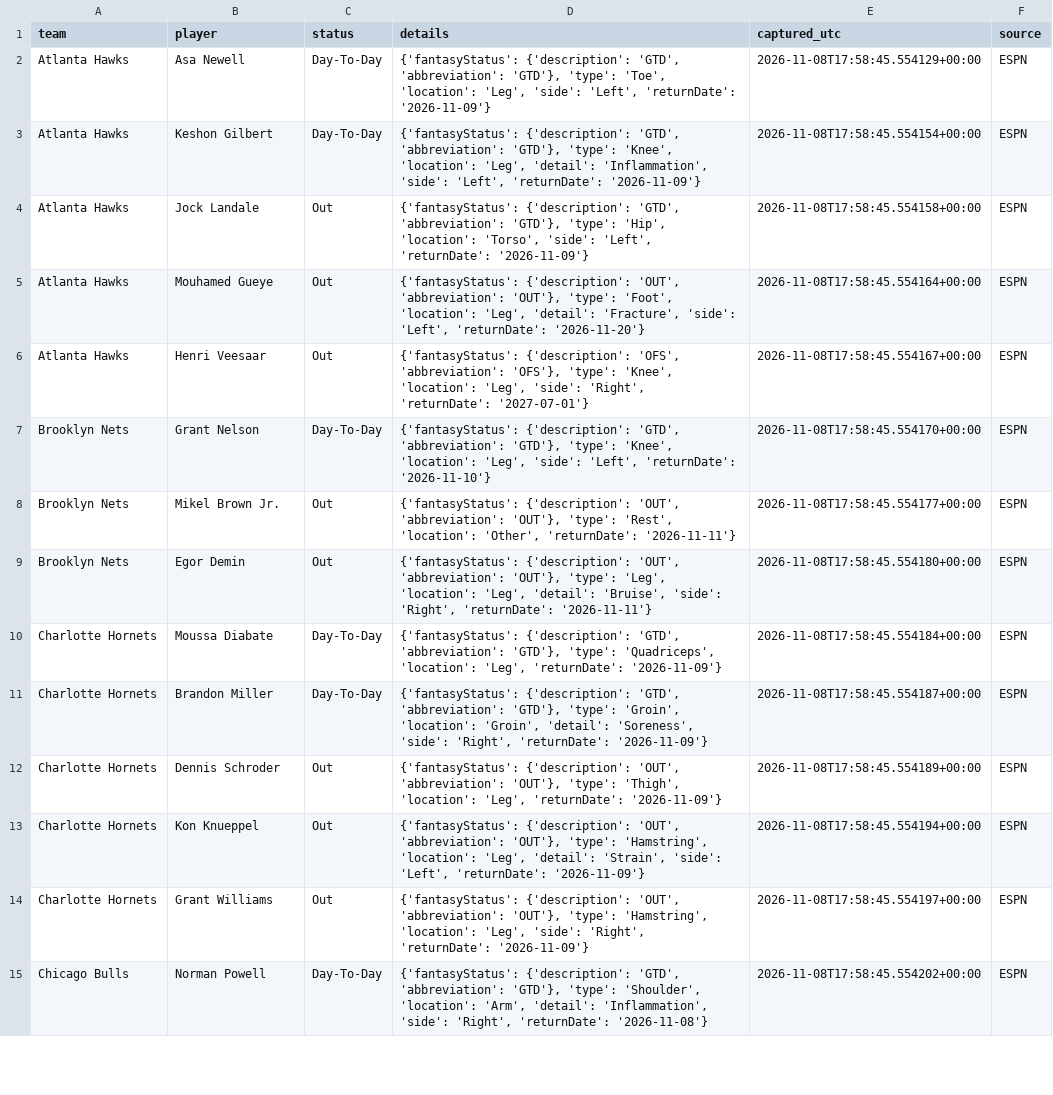
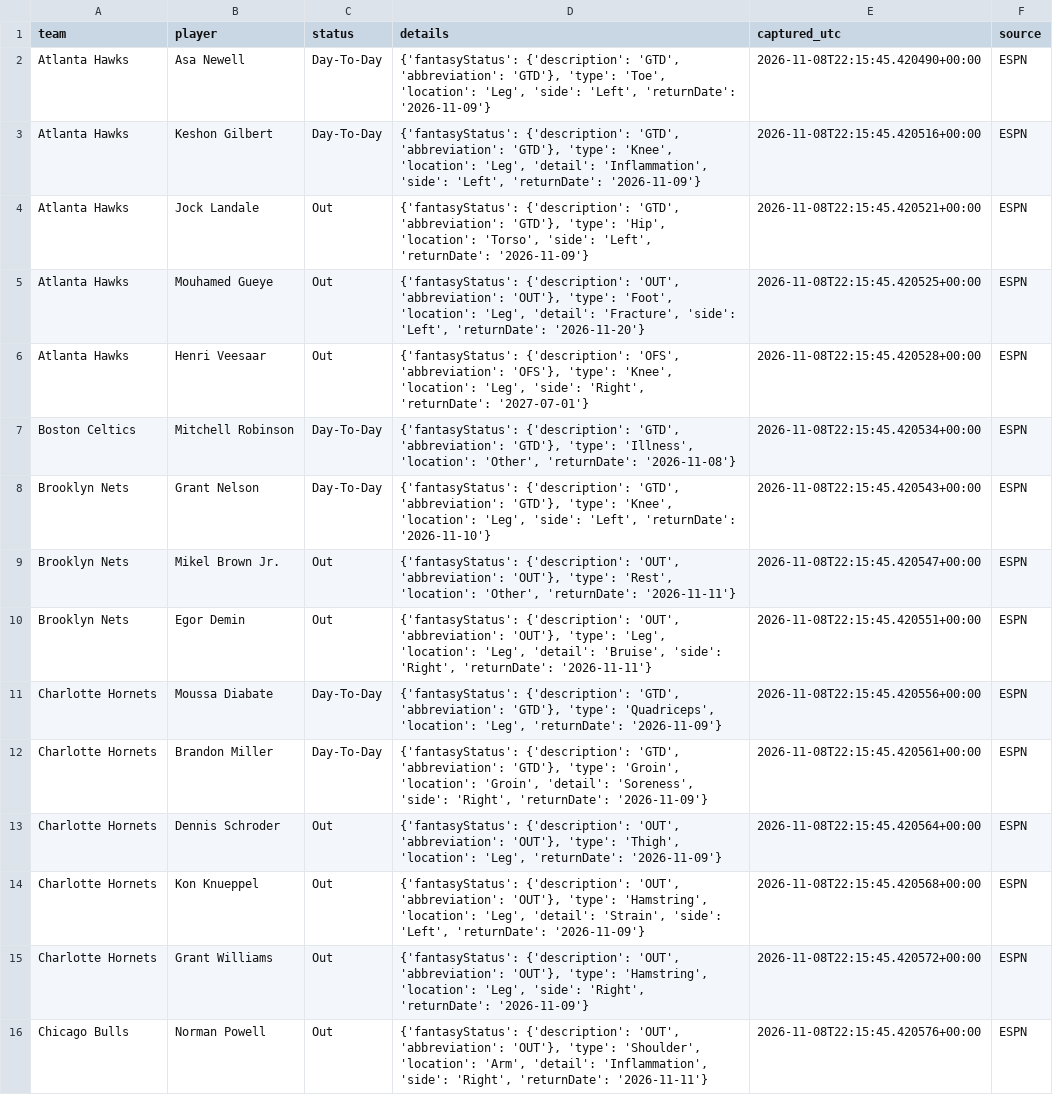
Before and after one commit to conny92-coder/Nba-edge, a CSV file: data/injuries.csv, drawn as a sheet; only a part is shown; addresses are those after the commit; the diff covers the shown part only; the diff names each change by its address in the sheet, - before the commit and + after, or states it on an @@ line.

```diff
--- a/data/injuries.csv
+++ b/data/injuries.csv
-E2 (captured_utc): 2026-11-08T17:58:45.554129+00:00
+E2 (captured_utc): 2026-11-08T22:15:45.420490+00:00
-E3 (captured_utc): 2026-11-08T17:58:45.554154+00:00
+E3 (captured_utc): 2026-11-08T22:15:45.420516+00:00
-E4 (captured_utc): 2026-11-08T17:58:45.554158+00:00
+E4 (captured_utc): 2026-11-08T22:15:45.420521+00:00
-E5 (captured_utc): 2026-11-08T17:58:45.554164+00:00
+E5 (captured_utc): 2026-11-08T22:15:45.420525+00:00
-E6 (captured_utc): 2026-11-08T17:58:45.554167+00:00
+E6 (captured_utc): 2026-11-08T22:15:45.420528+00:00
+row 7: Boston Celtics | Mitchell Robinson | Day-To-Day | {'fantasyStatus': {'description': 'GTD', 'abbreviation': 'GTD'}, 'type': 'Illness', 'location': 'Other', 'returnDate': '2026-11-08'} | 2026-11-08T22:15:45.420534+00:00 | ESPN
-E8 (captured_utc): 2026-11-08T17:58:45.554170+00:00
+E8 (captured_utc): 2026-11-08T22:15:45.420543+00:00
-E9 (captured_utc): 2026-11-08T17:58:45.554177+00:00
+E9 (captured_utc): 2026-11-08T22:15:45.420547+00:00
-E10 (captured_utc): 2026-11-08T17:58:45.554180+00:00
+E10 (captured_utc): 2026-11-08T22:15:45.420551+00:00
-E11 (captured_utc): 2026-11-08T17:58:45.554184+00:00
+E11 (captured_utc): 2026-11-08T22:15:45.420556+00:00
-E12 (captured_utc): 2026-11-08T17:58:45.554187+00:00
+E12 (captured_utc): 2026-11-08T22:15:45.420561+00:00
-E13 (captured_utc): 2026-11-08T17:58:45.554189+00:00
+E13 (captured_utc): 2026-11-08T22:15:45.420564+00:00
-E14 (captured_utc): 2026-11-08T17:58:45.554194+00:00
+E14 (captured_utc): 2026-11-08T22:15:45.420568+00:00
-E15 (captured_utc): 2026-11-08T17:58:45.554197+00:00
+E15 (captured_utc): 2026-11-08T22:15:45.420572+00:00
-C16 (status): Day-To-Day
+C16 (status): Out
-D16 (details): {'fantasyStatus': {'description': 'GTD', 'abbreviation': 'GTD'}, 'type': 'Shoulder', 'location': 'Arm', 'detail': 'Inflammation', 'side': 'Right', 'returnDate': '2026-11-08'}
+D16 (details): {'fantasyStatus': {'description': 'OUT', 'abbreviation': 'OUT'}, 'type': 'Shoulder', 'location': 'Arm', 'detail': 'Inflammation', 'side': 'Right', 'returnDate': '2026-11-11'}
-E16 (captured_utc): 2026-11-08T17:58:45.554202+00:00
+E16 (captured_utc): 2026-11-08T22:15:45.420576+00:00
```
Also changed, not shown: 3 added rows, 7 removed rows and 71 edited cells elsewhere in this file, data/live_projections.csv, 1 other file.
